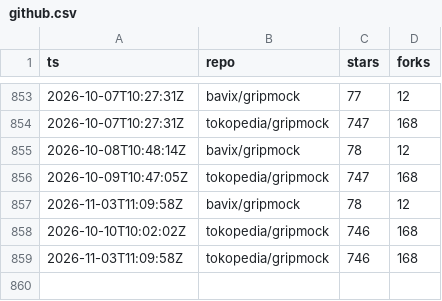
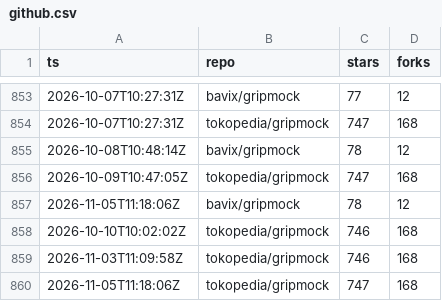
Before and after one commit to bavix/artifact-stats, a CSV file: stats/github.csv, drawn as a sheet; only a part is shown, gaps mark what is left out.

Commit message:
chore(stats): update github stats

```diff
--- a/stats/github.csv
+++ b/stats/github.csv
@@ -856,4 +856,5 @@ ts,repo,stars,forks
 2026-10-09T10:47:05Z,tokopedia/gripmock,747,168
-2026-11-03T11:09:58Z,bavix/gripmock,78,12
+2026-11-05T11:18:06Z,bavix/gripmock,78,12
 2026-10-10T10:02:02Z,tokopedia/gripmock,746,168
 2026-11-03T11:09:58Z,tokopedia/gripmock,746,168
+2026-11-05T11:18:06Z,tokopedia/gripmock,747,168
```
Also changed, not shown: 2 other files.
